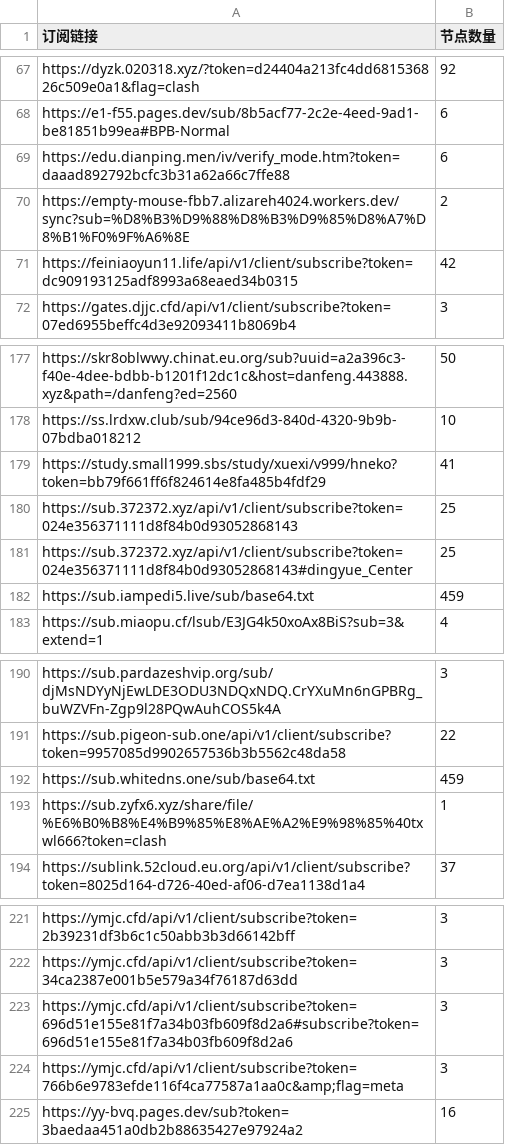
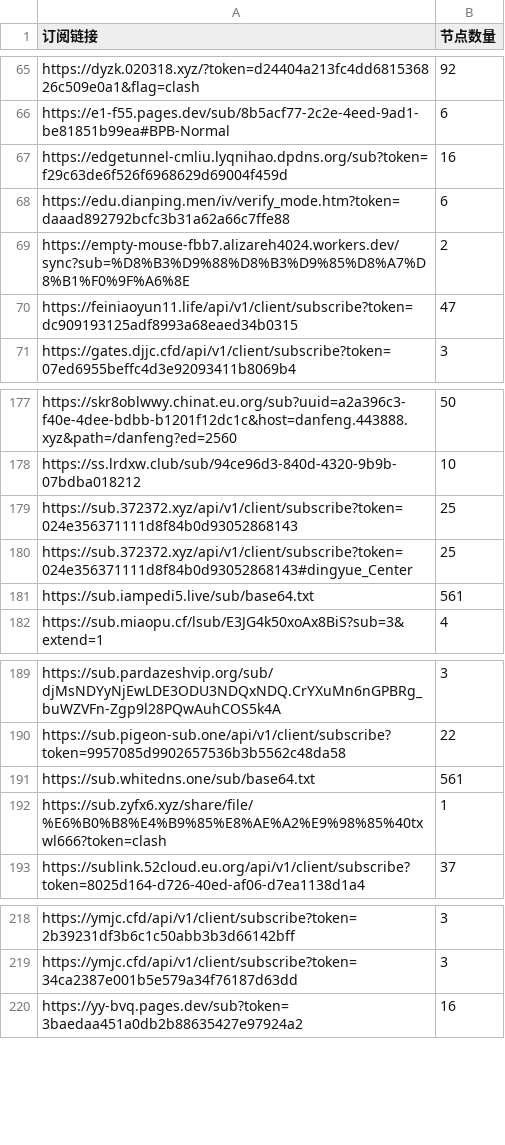
Before and after one commit to ipenwrt/crawler, a CSV file: sub_parser.csv, drawn as a sheet; only a part is shown, gaps mark what is left out; the diff covers the shown part only.

```diff
--- a/sub_parser.csv
+++ b/sub_parser.csv
@@ -68,5 +66,6 @@ https://dyzk.020318.xyz/?token=d24404a213fc4dd681536826c509e0a1&flag=clash,92
 https://e1-f55.pages.dev/sub/8b5acf77-2c2e-4eed-9ad1-be81851b99ea#BPB-Normal,6
+https://edgetunnel-cmliu.lyqnihao.dpdns.org/sub?token=f29c63de6f526f6968629d69004f459d,16
 https://edu.dianping.men/iv/verify_mode.htm?token=daaad892792bcfc3b31a62a66c7ffe88,6
 https://empty-mouse-fbb7.alizareh4024.workers.dev/sync?sub=%D8%B3%D9%88%D8%B3%D9%85%D8%A7%D8%B1%F0%9F%A6%8E,2
-https://feiniaoyun11.life/api/v1/client/subscribe?token=dc909193125adf8993a68eaed34b0315,42
+https://feiniaoyun11.life/api/v1/client/subscribe?token=dc909193125adf8993a68eaed34b0315,47
 https://gates.djjc.cfd/api/v1/client/subscribe?token=07ed6955beffc4d3e92093411b8069b4,3
@@ -178,6 +178,5 @@ https://skr8oblwwy.chinat.eu.org/sub?uuid=a2a396c3-f40e-4dee-bdbb-b1201f12dc1c&h
 https://ss.lrdxw.club/sub/94ce96d3-840d-4320-9b9b-07bdba018212,10
-https://study.small1999.sbs/study/xuexi/v999/hneko?token=bb79f661ff6f824614e8fa485b4fdf29,41
 https://sub.372372.xyz/api/v1/client/subscribe?token=024e356371111d8f84b0d93052868143,25
 https://sub.372372.xyz/api/v1/client/subscribe?token=024e356371111d8f84b0d93052868143#dingyue_Center,25
-https://sub.iampedi5.live/sub/base64.txt,459
+https://sub.iampedi5.live/sub/base64.txt,561
 https://sub.miaopu.cf/lsub/E3JG4k50xoAx8BiS?sub=3&extend=1,4
@@ -191,3 +190,3 @@ https://sub.pardazeshvip.org/sub/djMsNDYyNjEwLDE3ODU3NDQxNDQ.CrYXuMn6nGPBRg_buWZ
 https://sub.pigeon-sub.one/api/v1/client/subscribe?token=9957085d9902657536b3b5562c48da58,22
-https://sub.whitedns.one/sub/base64.txt,459
+https://sub.whitedns.one/sub/base64.txt,561
 https://sub.zyfx6.xyz/share/file/%E6%B0%B8%E4%B9%85%E8%AE%A2%E9%98%85%40txwl666?token=clash,1
@@ -222,4 +219,2 @@ https://ymjc.cfd/api/v1/client/subscribe?token=2b39231df3b6c1c50abb3b3d66142bff,
 https://ymjc.cfd/api/v1/client/subscribe?token=34ca2387e001b5e579a34f76187d63dd,3
-https://ymjc.cfd/api/v1/client/subscribe?token=696d51e155e81f7a34b03fb609f8d2a6#subscribe?token=696d51e155e81f7a34b03fb609f8d2a6,3
-https://ymjc.cfd/api/v1/client/subscribe?token=766b6e9783efde116f4ca77587a1aa0c&amp;flag=meta,3
 https://yy-bvq.pages.dev/sub?token=3baedaa451a0db2b88635427e97924a2,16
```
Also changed, not shown: 4 added rows, 7 removed rows and 15 edited cells elsewhere in this file, 3 other files.
